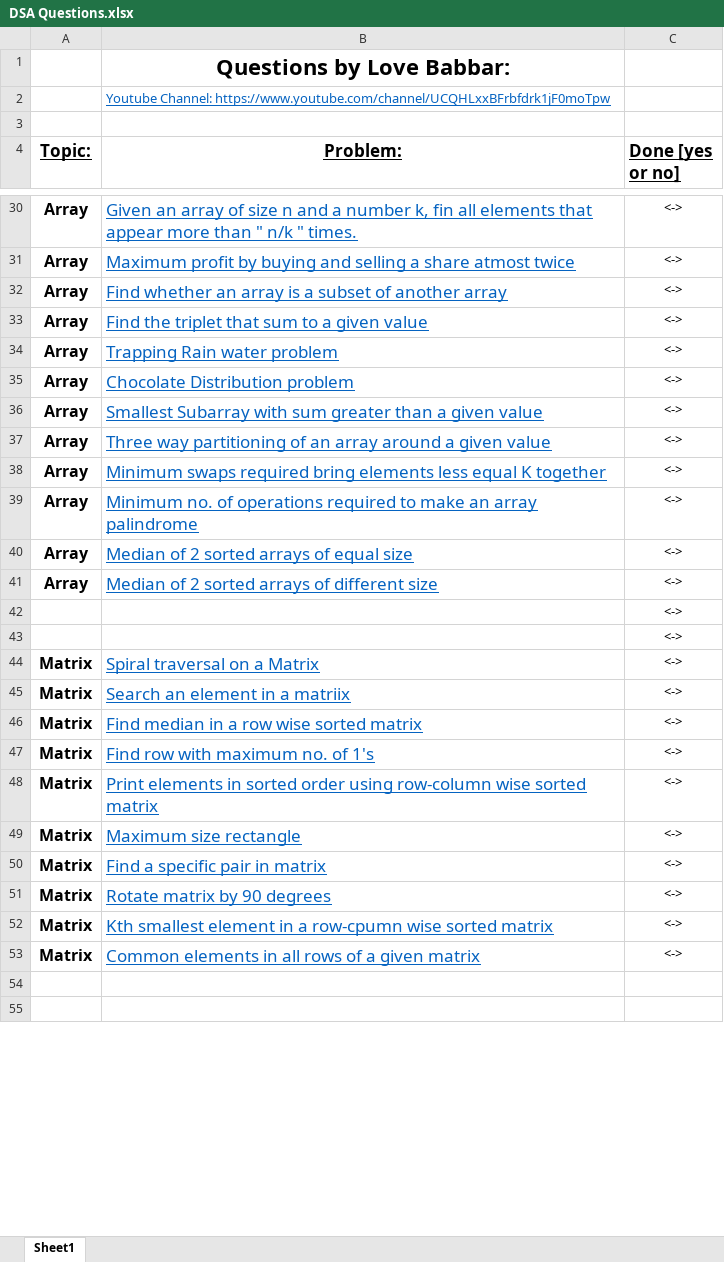
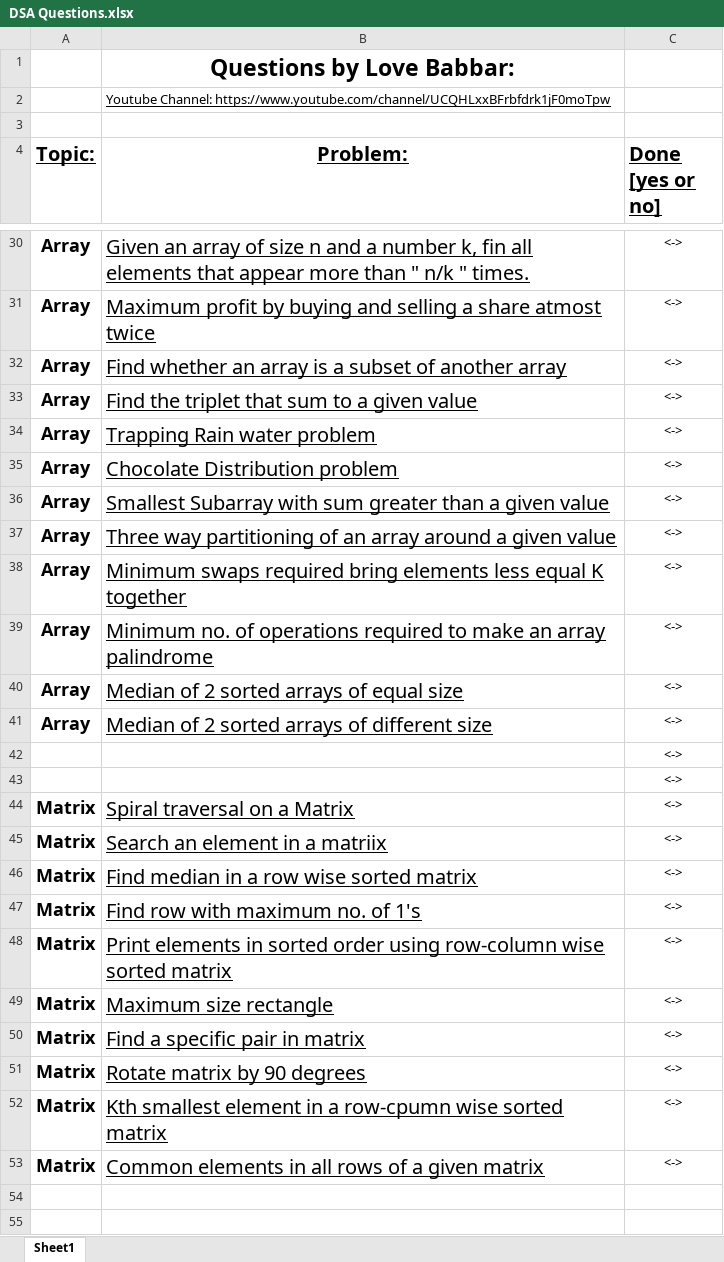
Before and after one commit to gaurav-deshwal-18/Data-structures-and-algorithms, an Excel workbook: Problems/DSA Questions.xlsx, sheet Sheet1, drawn as a sheet; only a part is shown, gaps mark what is left out; values as stored, in another font and other column widths than the file's, no borders; the diff covers the shown part only; the diff names each change by its address in the sheet, - before the commit and + after, or states it on an @@ line.

```diff
--- a/Problems/DSA Questions.xlsx (sheet Sheet1)
+++ b/Problems/DSA Questions.xlsx (sheet Sheet1)
@@ B1 text size: larger @@
-B2 text colour: #0563C1
+B2 text colour: black
@@ A4:C4 text size: larger @@
@@ A30:B41 text size: larger @@
-B30:B41 text colour: #0563C1
+B30:B41 text colour: black
@@ A44:B53 text size: larger @@
-B44:B53 text colour: #0563C1
+B44:B53 text colour: black
```
Also changed, not shown: cell formats elsewhere in this sheet, 8 other files.
